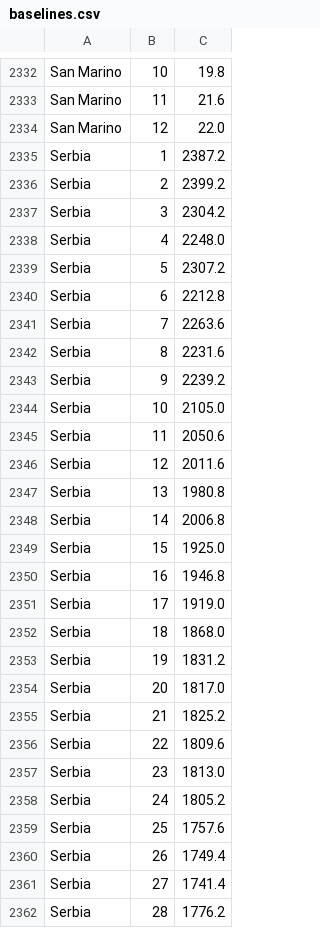
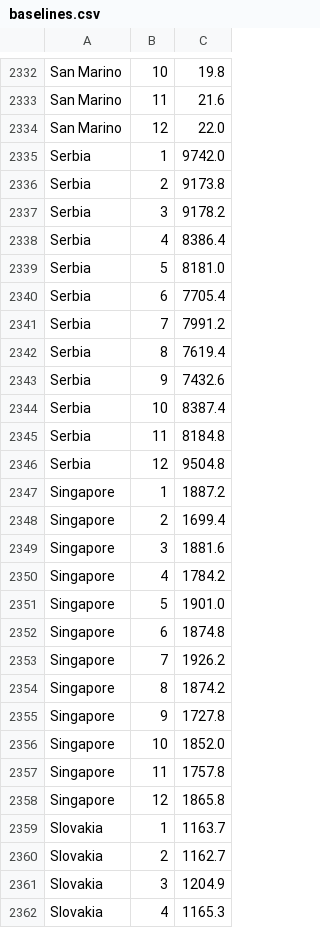
Before and after one commit to dkobak/excess-mortality, a CSV file: baselines.csv, drawn as a sheet; only a part is shown, gaps mark what is left out; the shorter side is filled out with more unchanged rows; the diff covers the shown part only.

Commit message:
data update

```diff
--- a/baselines.csv
+++ b/baselines.csv
@@ -2334,29 +2334,13 @@ San Marino, 11, 21.6
 San Marino, 12, 22.0
-Serbia, 1, 2387.2
-Serbia, 2, 2399.2
-Serbia, 3, 2304.2
-Serbia, 4, 2248.0
-Serbia, 5, 2307.2
-Serbia, 6, 2212.8
-Serbia, 7, 2263.6
-Serbia, 8, 2231.6
-Serbia, 9, 2239.2
-Serbia, 10, 2105.0
-Serbia, 11, 2050.6
-Serbia, 12, 2011.6
-Serbia, 13, 1980.8
-Serbia, 14, 2006.8
-Serbia, 15, 1925.0
-Serbia, 16, 1946.8
-Serbia, 17, 1919.0
-Serbia, 18, 1868.0
-Serbia, 19, 1831.2
-Serbia, 20, 1817.0
-Serbia, 21, 1825.2
-Serbia, 22, 1809.6
-Serbia, 23, 1813.0
-Serbia, 24, 1805.2
-Serbia, 25, 1757.6
-Serbia, 26, 1749.4
-Serbia, 27, 1741.4
-Serbia, 28, 1776.2
+Serbia, 1, 9742.0
+Serbia, 2, 9173.8
+Serbia, 3, 9178.2
+Serbia, 4, 8386.4
+Serbia, 5, 8181.0
+Serbia, 6, 7705.4
+Serbia, 7, 7991.2
+Serbia, 8, 7619.4
+Serbia, 9, 7432.6
+Serbia, 10, 8387.4
+Serbia, 11, 8184.8
+Serbia, 12, 9504.8
```
Also changed, not shown: 25 removed rows and 37 edited cells elsewhere in this file, excess-mortality.csv, 2 other files.
